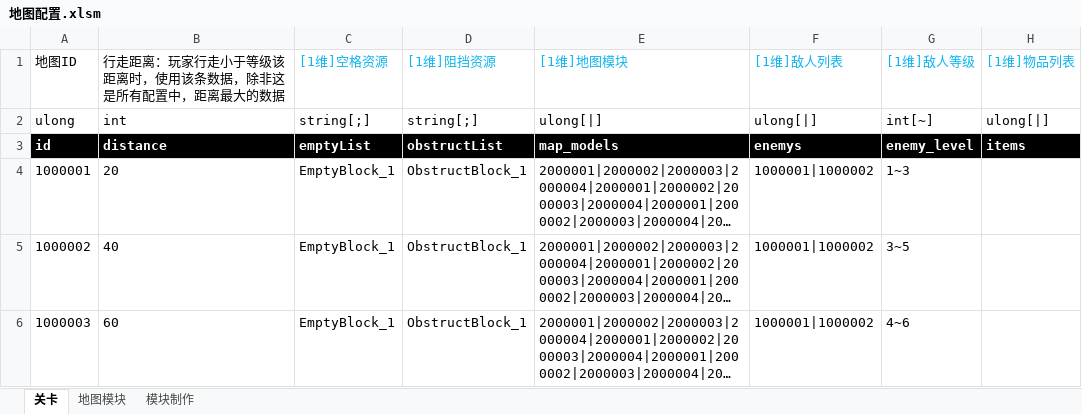
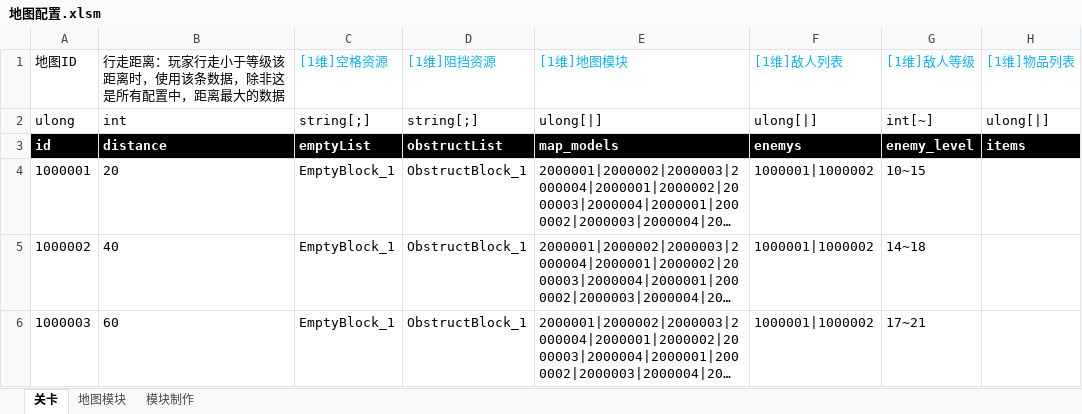
Before and after one commit to Canvastudio/Prometheus, an Excel workbook: Design/原始配置表/地图配置.xlsm, sheet 关卡, drawn as a sheet; long unchanged cells end in …; values as stored, in another font and other column widths than the file's, no borders; conditional formats and table styles not drawn; the diff names each change by its address in the sheet, - before the commit and + after, or states it on an @@ line.

```diff
--- a/Design/原始配置表/地图配置.xlsm (sheet 关卡)
+++ b/Design/原始配置表/地图配置.xlsm (sheet 关卡)
-G4: 1~3
+G4: 10~15
-G5: 3~5
+G5: 14~18
-G6: 4~6
+G6: 17~21
```
Also changed, not shown: charts or pictures, 36 other files.
